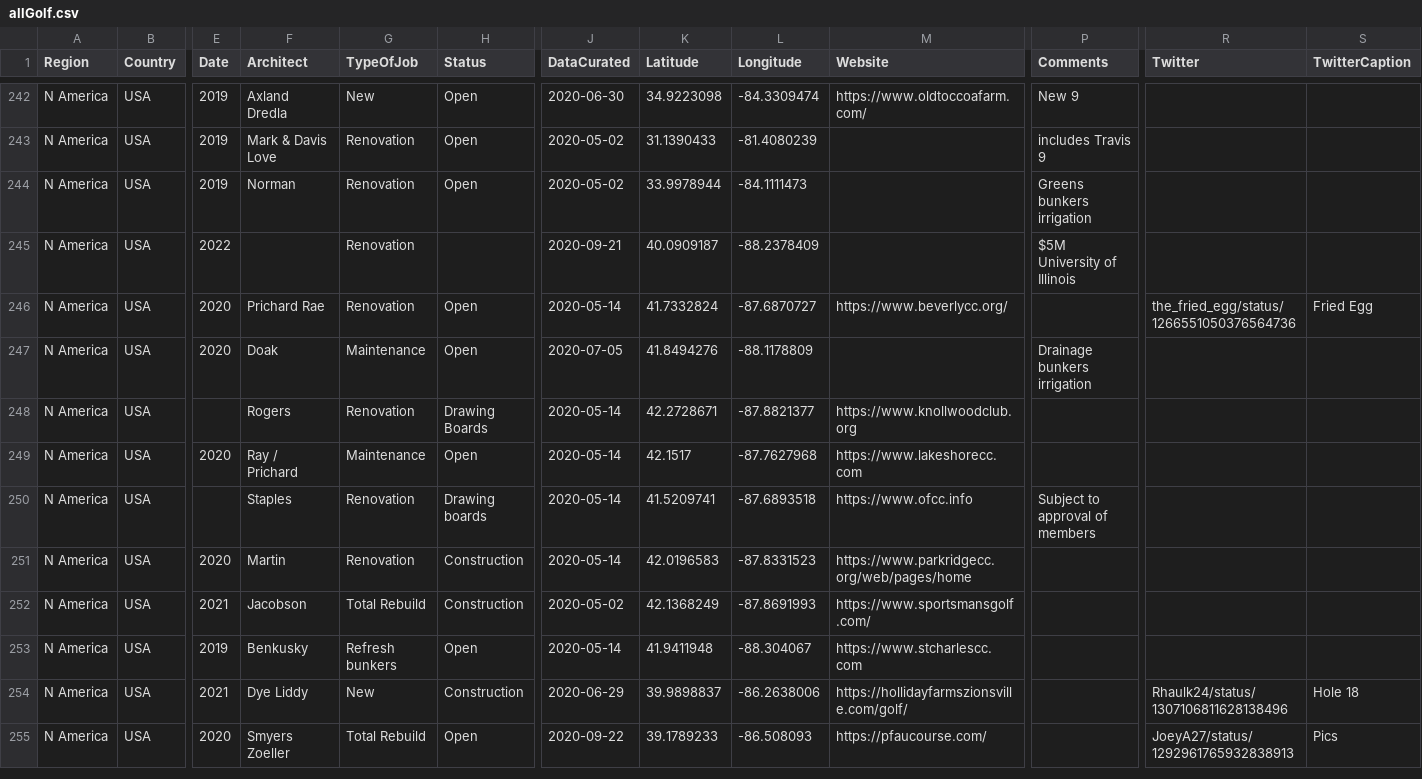
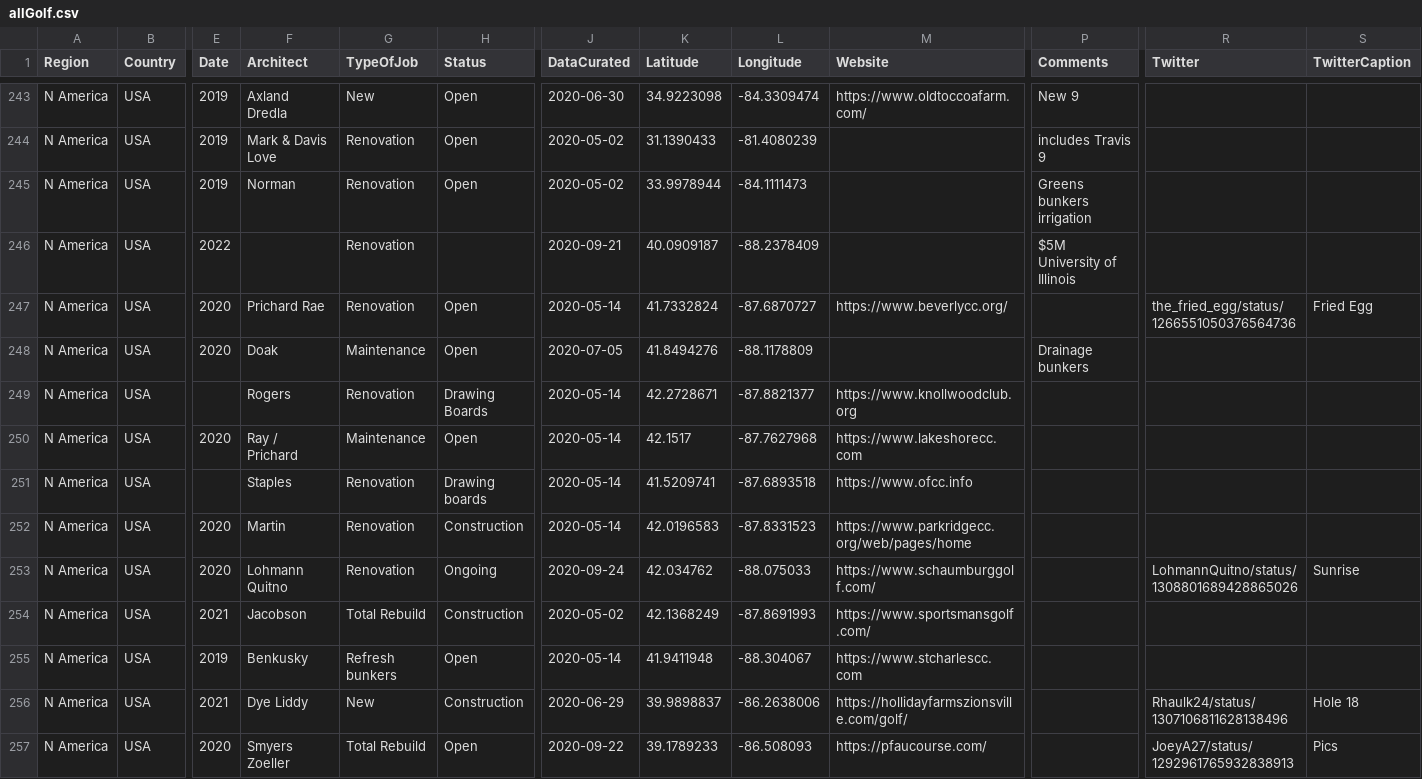
Before and after one commit to thomasvbrown/fescue.github.io, a CSV file: _data/allGolf.csv, drawn as a sheet; only a part is shown, gaps mark what is left out; addresses are those after the commit; rows hold the shown columns only; the diff covers the shown part only; the diff names each change by its address in the sheet, - before the commit and + after, or states it on an @@ line.

```diff
--- a/_data/allGolf.csv
+++ b/_data/allGolf.csv
-P248 (Comments): Drainage bunkers irrigation
+P248 (Comments): Drainage bunkers
-P251 (Comments): Subject to approval of members
+P251 (Comments): (empty)
+row 253: N America | USA | 2020 | Lohmann Quitno | Renovation | Ongoing | 2020-09-24 | 42.034762 | -88.075033 | https://www.schaumburggolf.com/ |  | LohmannQuitno/status/1308801689428865026 | Sunrise
```
Also changed, not shown: 3 added rows and 56 edited cells elsewhere in this file.
